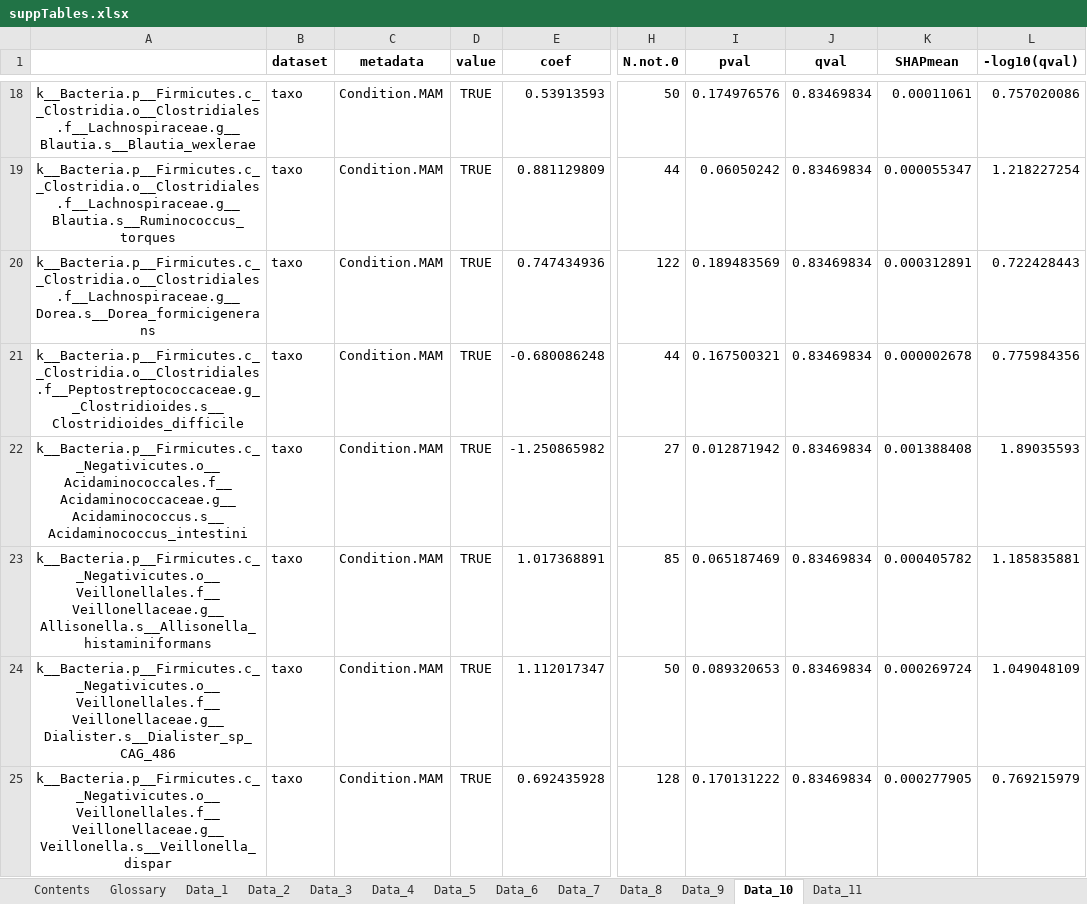
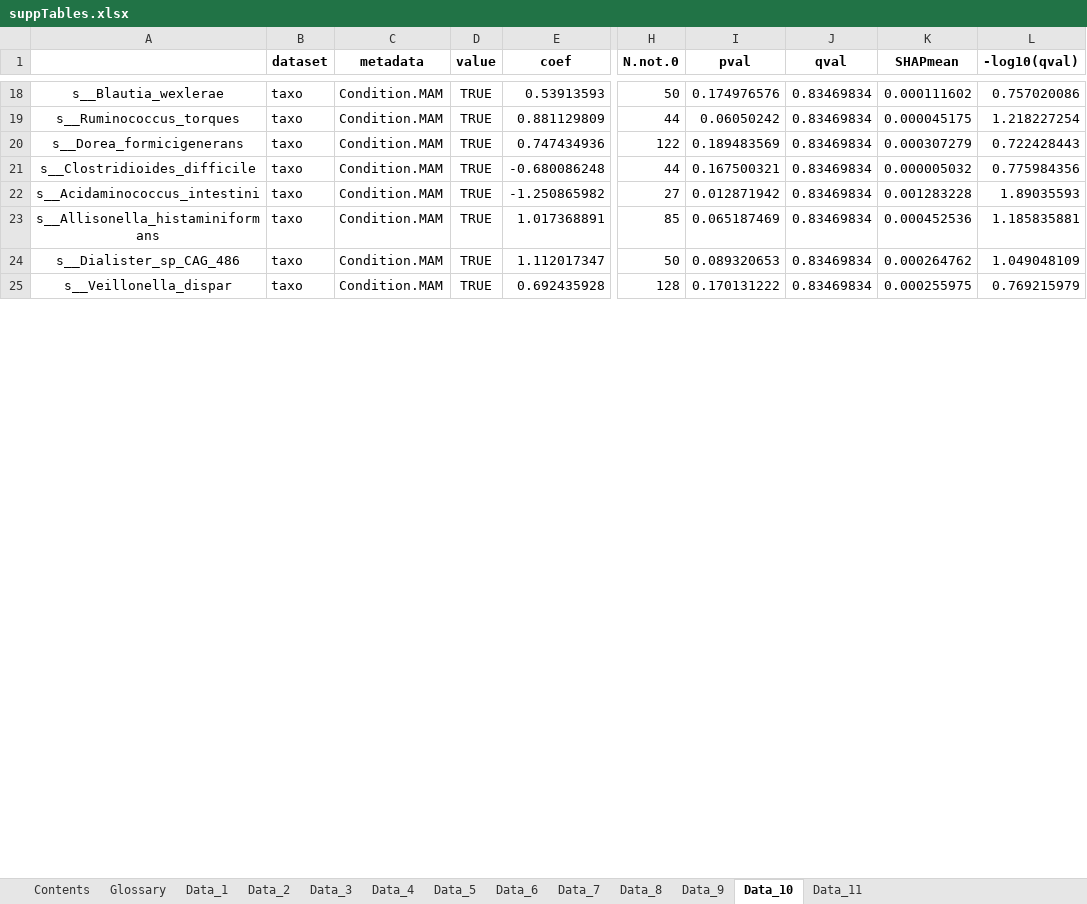
Before and after one commit to theoportlock/m4efad, an Excel workbook: figures/suppTables.xlsx, sheet Data_10, drawn as a sheet; only a part is shown, gaps mark what is left out; values as stored, in another font and other column widths than the file's, no borders; the diff covers the shown part only; the diff names each change by its address in the sheet, - before the commit and + after, or states it on an @@ line.

```diff
--- a/figures/suppTables.xlsx (sheet Data_10)
+++ b/figures/suppTables.xlsx (sheet Data_10)
-A18: k__Bacteria.p__Firmicutes.c__Clostridia.o__Clostridiales.f__Lachnospiraceae.g__Blautia.s__Blautia_wexlerae
+A18: s__Blautia_wexlerae
-K18 (SHAPmean): 0.00011061
+K18 (SHAPmean): 0.000111602
-A19: k__Bacteria.p__Firmicutes.c__Clostridia.o__Clostridiales.f__Lachnospiraceae.g__Blautia.s__Ruminococcus_torques
+A19: s__Ruminococcus_torques
-K19 (SHAPmean): 0.000055347
+K19 (SHAPmean): 0.000045175
-A20: k__Bacteria.p__Firmicutes.c__Clostridia.o__Clostridiales.f__Lachnospiraceae.g__Dorea.s__Dorea_formicigenerans
+A20: s__Dorea_formicigenerans
-K20 (SHAPmean): 0.000312891
+K20 (SHAPmean): 0.000307279
-A21: k__Bacteria.p__Firmicutes.c__Clostridia.o__Clostridiales.f__Peptostreptococcaceae.g__Clostridioides.s__Clostridioides_difficile
+A21: s__Clostridioides_difficile
-K21 (SHAPmean): 0.000002678
+K21 (SHAPmean): 0.000005032
-A22: k__Bacteria.p__Firmicutes.c__Negativicutes.o__Acidaminococcales.f__Acidaminococcaceae.g__Acidaminococcus.s__Acidaminococcus_intestini
+A22: s__Acidaminococcus_intestini
-K22 (SHAPmean): 0.001388408
+K22 (SHAPmean): 0.001283228
-A23: k__Bacteria.p__Firmicutes.c__Negativicutes.o__Veillonellales.f__Veillonellaceae.g__Allisonella.s__Allisonella_histaminiformans
+A23: s__Allisonella_histaminiformans
-K23 (SHAPmean): 0.000405782
+K23 (SHAPmean): 0.000452536
-A24: k__Bacteria.p__Firmicutes.c__Negativicutes.o__Veillonellales.f__Veillonellaceae.g__Dialister.s__Dialister_sp_CAG_486
+A24: s__Dialister_sp_CAG_486
-K24 (SHAPmean): 0.000269724
+K24 (SHAPmean): 0.000264762
-A25: k__Bacteria.p__Firmicutes.c__Negativicutes.o__Veillonellales.f__Veillonellaceae.g__Veillonella.s__Veillonella_dispar
+A25: s__Veillonella_dispar
-K25 (SHAPmean): 0.000277905
+K25 (SHAPmean): 0.000255975
```
Also changed, not shown: 10 added rows, 10 removed rows and 680 edited cells elsewhere in this sheet, sheet Data_11, sheet Data_3, sheet Data_9, 3 other files.
